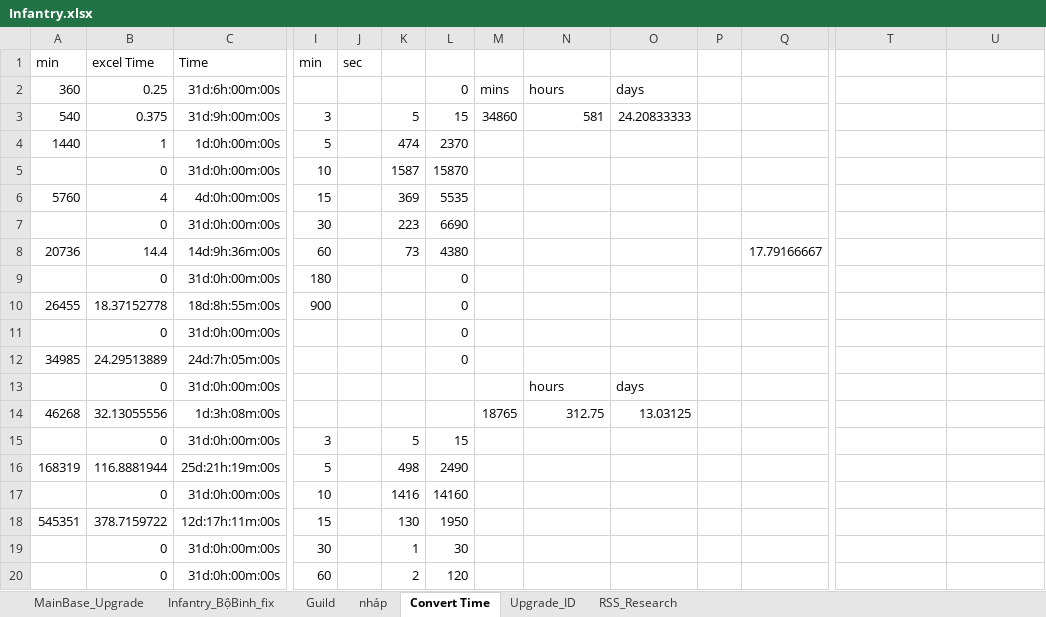
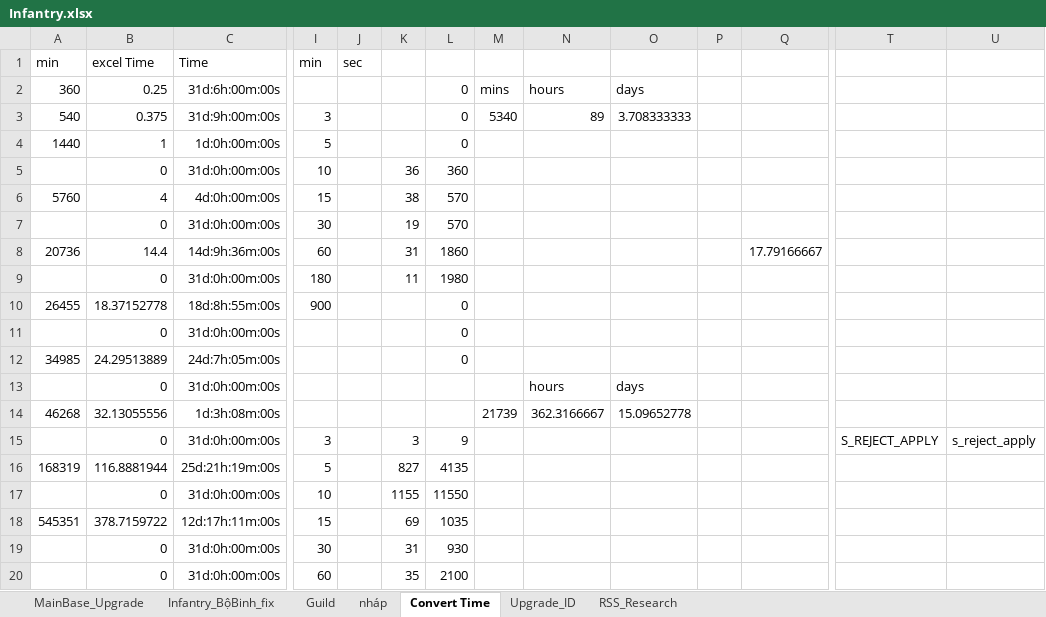
Before and after one commit to GameVae/FileXmind, an Excel workbook: Xmind/Upgrade_Research/Infantry.xlsx, sheet Convert Time, drawn as a sheet; only a part is shown, gaps mark what is left out; values as stored, in another font and other column widths than the file's, no borders; removed rows and columns are numbered as before the commit, all else as after; rows hold the shown columns only; the diff covers the shown part only; the diff names each change by its address in the sheet, - before the commit and + after, or states it on an @@ line.

```diff
--- a/Xmind/Upgrade_Research/Infantry.xlsx (sheet Convert Time)
+++ b/Xmind/Upgrade_Research/Infantry.xlsx (sheet Convert Time)
-K3: 5
+K3: (empty)
-L3: 15
+L3: 0
-M3: 34860
+M3: 5340
-N3: 581
+N3: 89
-O3: 24.20833333
+O3: 3.708333333
-K4: 474
+K4: (empty)
-L4: 2370
+L4: 0
-K5: 1587
+K5: 36
-L5: 15870
+L5: 360
-K6: 369
+K6: 38
-L6: 5535
+L6: 570
-K7: 223
+K7: 19
-L7: 6690
+L7: 570
-K8: 73
+K8: 31
-L8: 4380
+L8: 1860
-K9: (empty)
+K9: 11
-L9: 0
+L9: 1980
-M14: 18765
+M14: 21739
-N14: 312.75
+N14: 362.3166667
-O14: 13.03125
+O14: 15.09652778
-row 15:  | 0 | 31d:0h:00m:00s | 3 |  | 5 | 15
+row 15:  | 0 | 31d:0h:00m:00s | 3 |  | 3 | 9 |  |  |  |  |  | S_REJECT_APPLY | s_reject_apply
-K16: 498
+K16: 827
-L16: 2490
+L16: 4135
-K17: 1416
+K17: 1155
-L17: 14160
+L17: 11550
-K18: 130
+K18: 69
-L18: 1950
+L18: 1035
-K19: 1
+K19: 31
-L19: 30
+L19: 930
-K20: 2
+K20: 35
-L20: 120
+L20: 2100
```
Also changed, not shown: 2 edited cells elsewhere in this sheet, 2 other files.
